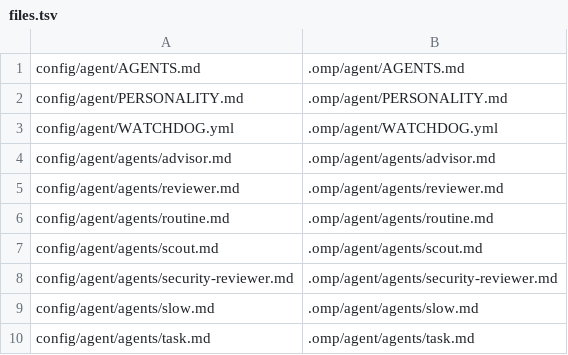
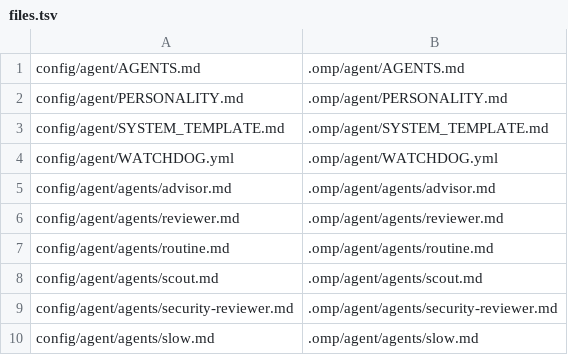
Before and after one commit to rizariaputrawira/docs-driven-wf-for-omp, a TSV file: config/files.tsv, drawn as a sheet; only a part is shown; the shorter side is filled out with more unchanged rows; the diff names each change by its address in the sheet, - before the commit and + after, or states it on an @@ line.

Commit message:
Make Luna the runtime with bounded Sol consultation
Keep ordinary execution and verification on Luna, narrow slow to read-only Sol decisions, and scope the native template's execution-delegation gates so required one-item consultations can run. Preserve the other OMP 18.8.4 template content and live Handlebars data, and record the exercised source, runtime and configuration checks.

```diff
--- a/config/files.tsv
+++ b/config/files.tsv
+row 3: config/agent/SYSTEM_TEMPLATE.md | .omp/agent/SYSTEM_TEMPLATE.md
```
Also changed, not shown: 13 other files.
